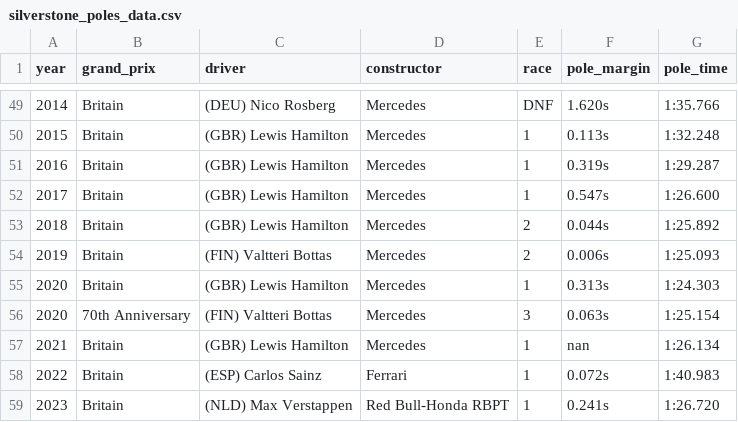
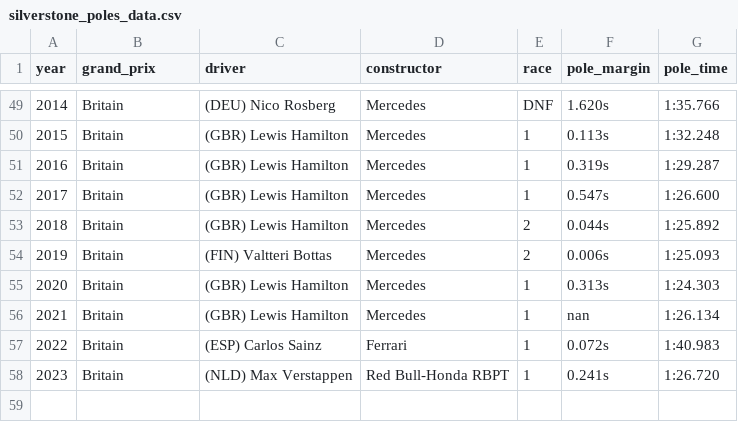
Before and after one commit to allanmichaelhender/f1analysis, a CSV file: Additional_Data/silverstone_poles_data.csv, drawn as a sheet; only a part is shown, gaps mark what is left out.

Commit message:
Work on new constructors
creating new files and working on new constructors

```diff
--- a/Additional_Data/silverstone_poles_data.csv
+++ b/Additional_Data/silverstone_poles_data.csv
@@ -55,3 +55,2 @@ year,grand_prix,driver,constructor,race,pole_margin,pole_time
 2020,Britain,(GBR) Lewis Hamilton,Mercedes,1,0.313s,1:24.303
-2020,70th Anniversary,(FIN) Valtteri Bottas,Mercedes,3,0.063s,1:25.154
 2021,Britain,(GBR) Lewis Hamilton,Mercedes,1,nan,1:26.134
```
Also changed, not shown: Additional_Data/silverstone_fastest_lap_data.csv, 6 other files.
